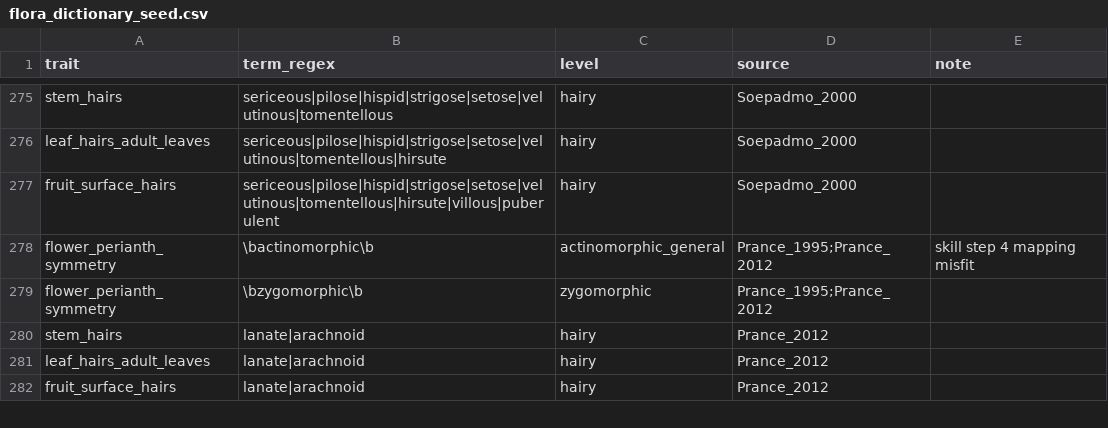
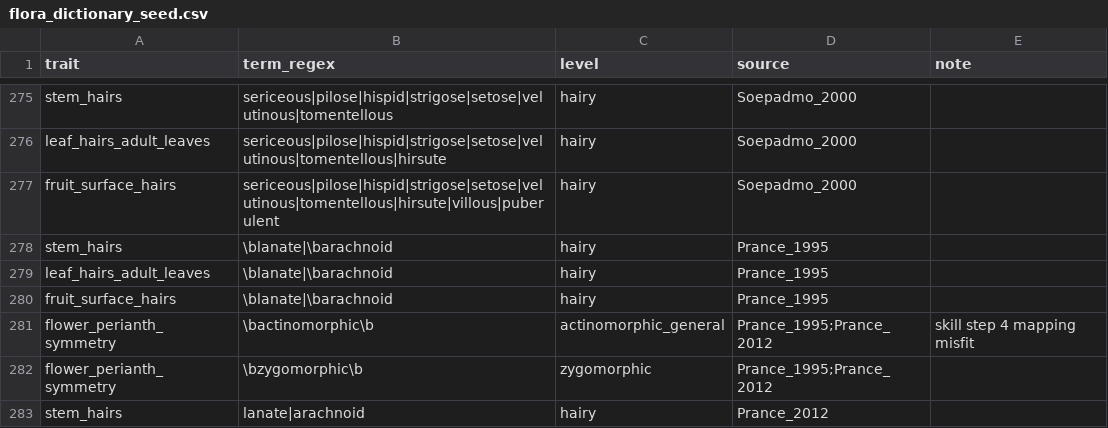
Before and after one commit to hrlai/MYtraits.build, a CSV file: .github/skills/extract-traits-from-floras-my/assets/flora_dictionary_seed.csv, drawn as a sheet; only a part is shown, gaps mark what is left out; the shorter side is filled out with more unchanged rows; the diff names each change by its address in the sheet, - before the commit and + after, or states it on an @@ line.

```diff
--- a/.github/skills/extract-traits-from-floras-my/assets/flora_dictionary_seed.csv
+++ b/.github/skills/extract-traits-from-floras-my/assets/flora_dictionary_seed.csv
+row 278: stem_hairs | \blanate|\barachnoid | hairy | Prance_1995
+row 279: leaf_hairs_adult_leaves | \blanate|\barachnoid | hairy | Prance_1995
+row 280: fruit_surface_hairs | \blanate|\barachnoid | hairy | Prance_1995
```
Also changed, not shown: 1 other file.
